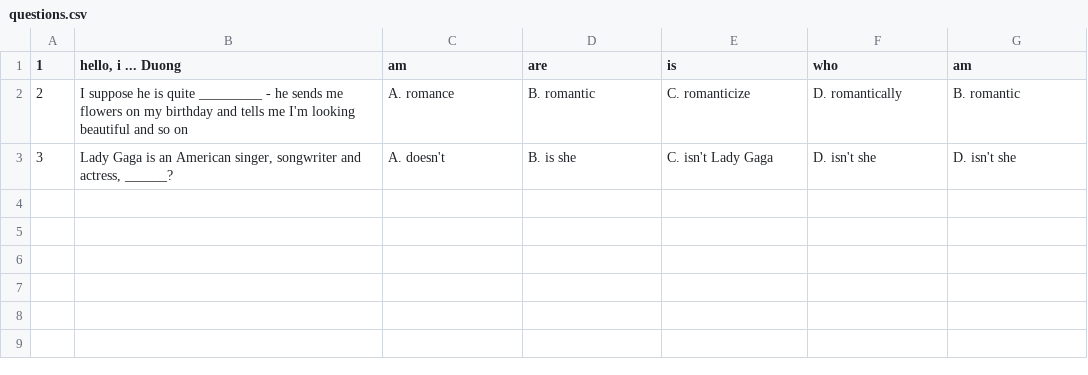
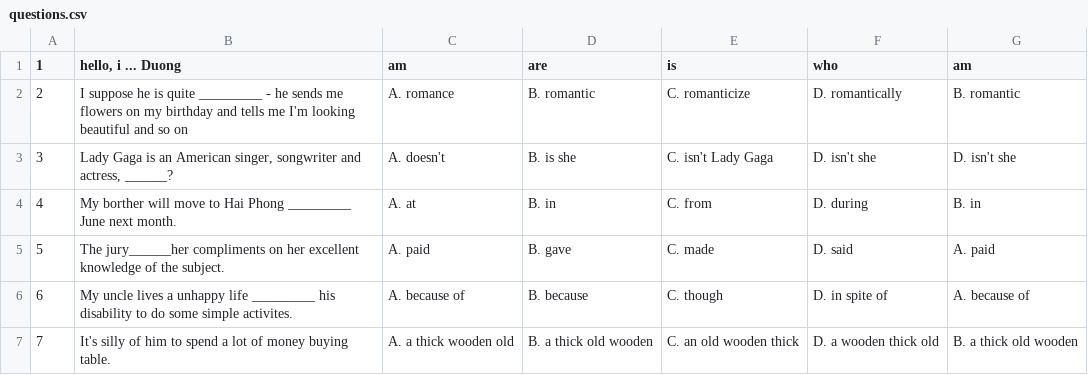
Before and after one commit to HoangDuonng1359/DAD_ELS, a CSV file: src/Data/questions.csv, drawn as a sheet; the diff names each change by its address in the sheet, - before the commit and + after, or states it on an @@ line.

Commit message:
perf: random question

```diff
--- a/src/Data/questions.csv
+++ b/src/Data/questions.csv
+row 4: 4 | My borther will move to Hai Phong _________ June next month. | A. at | B. in | C. from | D. during | B. in
+row 5: 5 | The jury______her compliments on her excellent knowledge of the subject. | A. paid | B. gave | C. made | D. said | A. paid
+row 6: 6 | My uncle lives a unhappy life _________ his disability to do some simple activites. | A. because of | B. because | C. though | D. in spite of | A. because of
+row 7: 7 | It's silly of him to spend a lot of money buying table. | A. a thick wooden old | B. a thick old wooden | C. an old wooden thick | D. a wooden thick old | B. a thick old wooden
```
Also changed, not shown: 4 other files.
